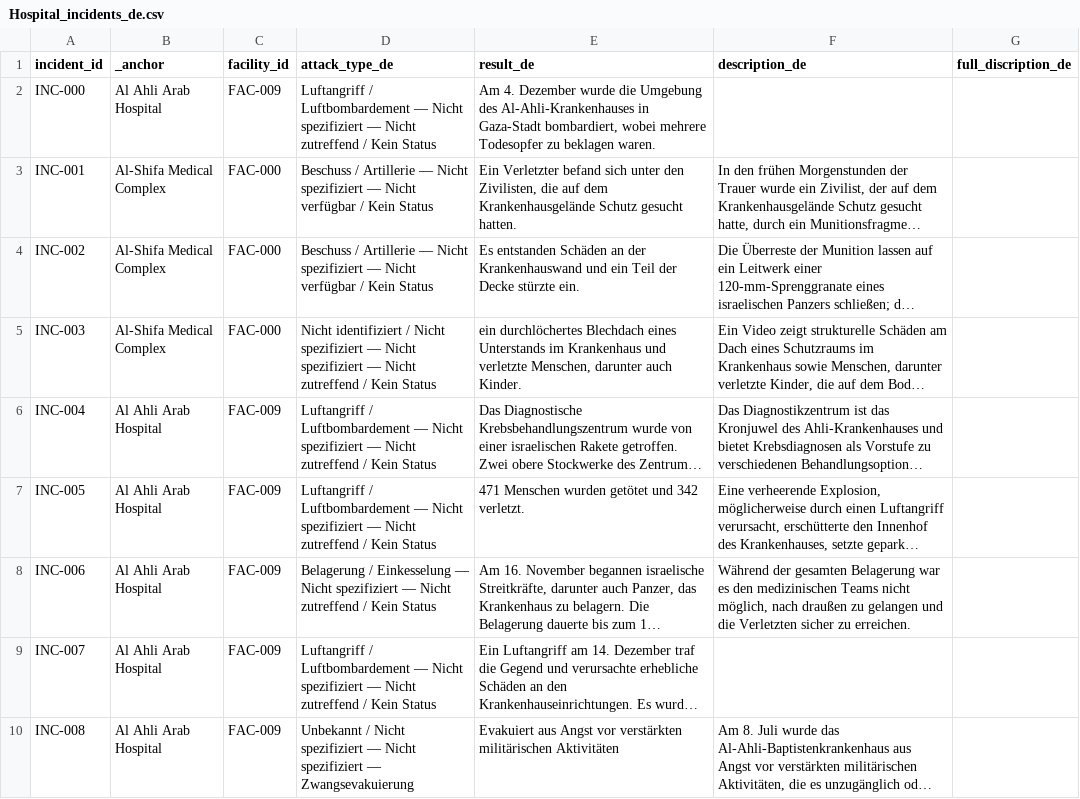
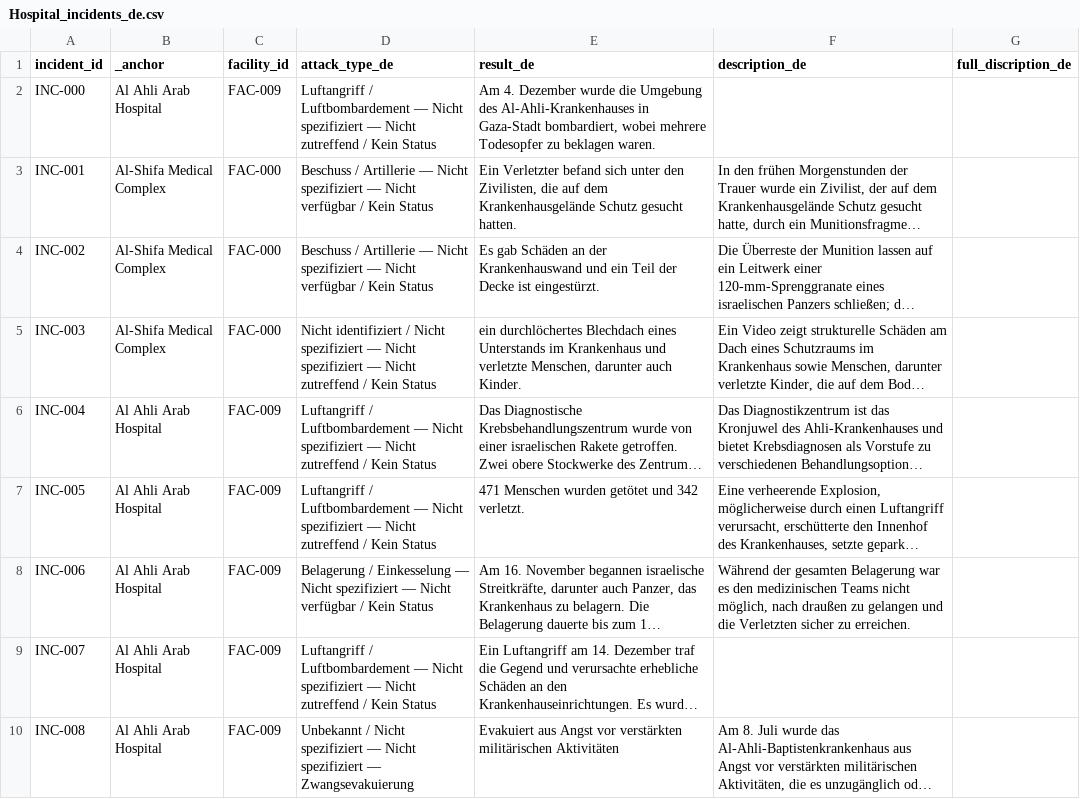
Before and after one commit to PalGenoPedia/PalGenoPedia, a CSV file: Pages/War_Crimes_Stats/stat-hospitals-attacked/Hospital_incidents_de.csv, drawn as a sheet; only a part is shown; long unchanged cells end in …; the diff covers the shown part only; the diff names each change by its address in the sheet, - before the commit and + after, or states it on an @@ line.

```diff
--- a/Pages/War_Crimes_Stats/stat-hospitals-attacked/Hospital_incidents_de.csv
+++ b/Pages/War_Crimes_Stats/stat-hospitals-attacked/Hospital_incidents_de.csv
-E4 (result_de): Es entstanden Schäden an der Krankenhauswand und ein Teil der Decke stürzte ein.
+E4 (result_de): Es gab Schäden an der Krankenhauswand und ein Teil der Decke ist eingestürzt.
-D8 (attack_type_de): …— Nicht zutreffend / Kein…
+D8 (attack_type_de): …— Nicht verfügbar / Kein…
```
Also changed, not shown: 3 added rows and 59 edited cells elsewhere in this file.
